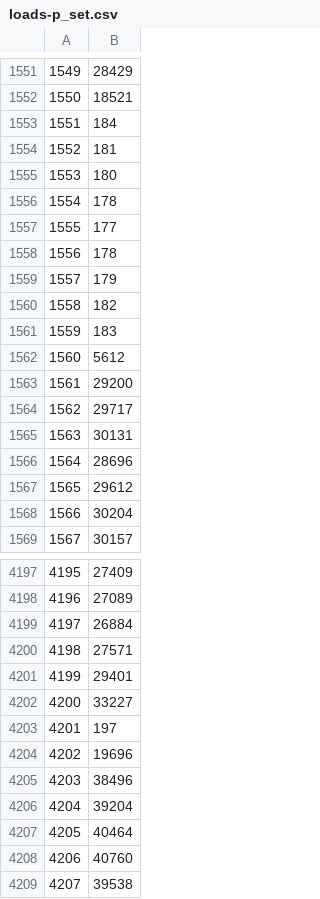
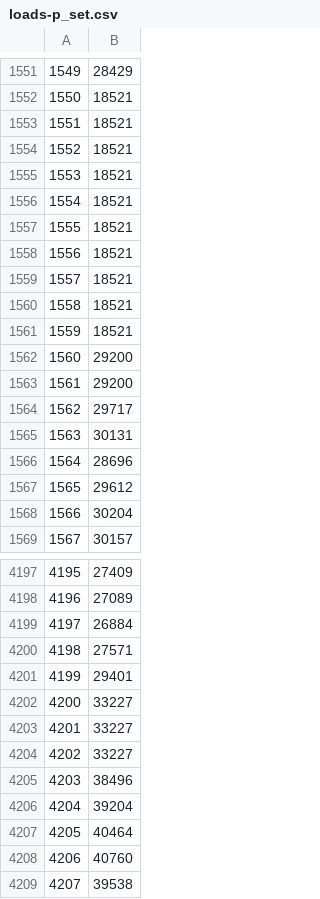
Before and after one commit to transition-zero/tza-pypsa, a CSV file: stock_models/Taiwan/loads-p_set.csv, drawn as a sheet; only a part is shown, gaps mark what is left out.

```diff
--- a/stock_models/Taiwan/loads-p_set.csv
+++ b/stock_models/Taiwan/loads-p_set.csv
@@ -1552,12 +1552,12 @@
 1550,18521
-1551,184
-1552,181
-1553,180
-1554,178
-1555,177
-1556,178
-1557,179
-1558,182
-1559,183
-1560,5612
+1551,18521
+1552,18521
+1553,18521
+1554,18521
+1555,18521
+1556,18521
+1557,18521
+1558,18521
+1559,18521
+1560,29200
 1561,29200
@@ -4202,4 +4202,4 @@
 4200,33227
-4201,197
-4202,19696
+4201,33227
+4202,33227
 4203,38496
```
Also changed, not shown: stock_models/Taiwan/generators.csv, stock_models/Taiwan/storage_units.csv, 1 other file.
